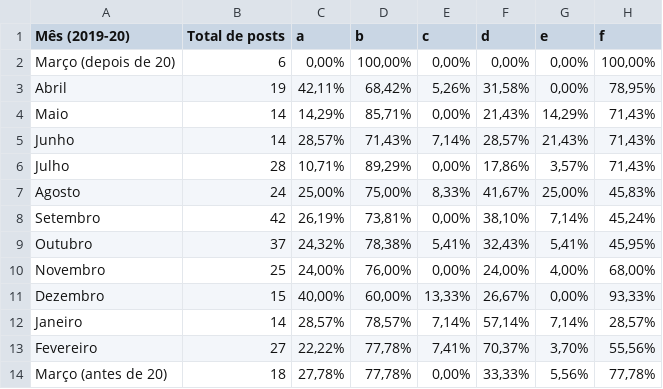
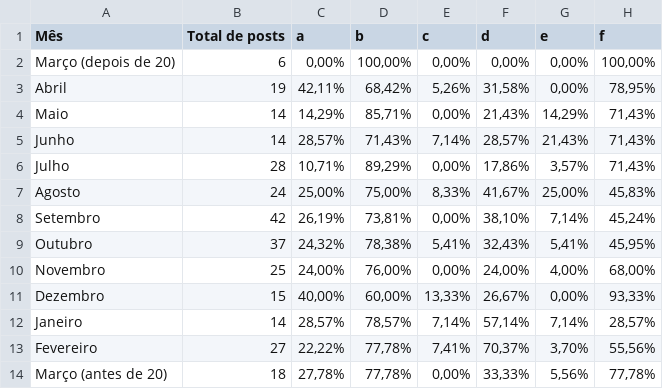
Before and after one commit to juliamoniz/LifeLab, a CSV file: Aulão mkt - 2019-20 (1).csv, drawn as a sheet; only a part is shown; the diff names each change by its address in the sheet, - before the commit and + after, or states it on an @@ line.

Commit message:
Update Aulão mkt - 2019-20 (1).csv

```diff
--- a/Aulão mkt - 2019-20 (1).csv
+++ b/Aulão mkt - 2019-20 (1).csv
-A1: Mês (2019-20)
+A1: Mês
```
